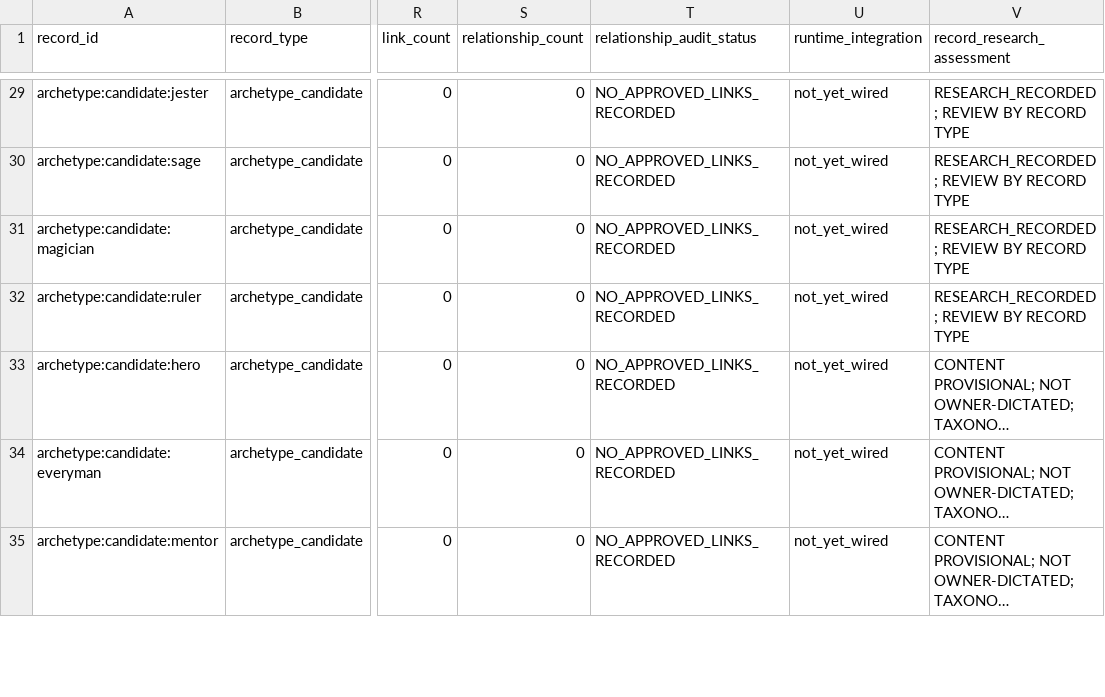
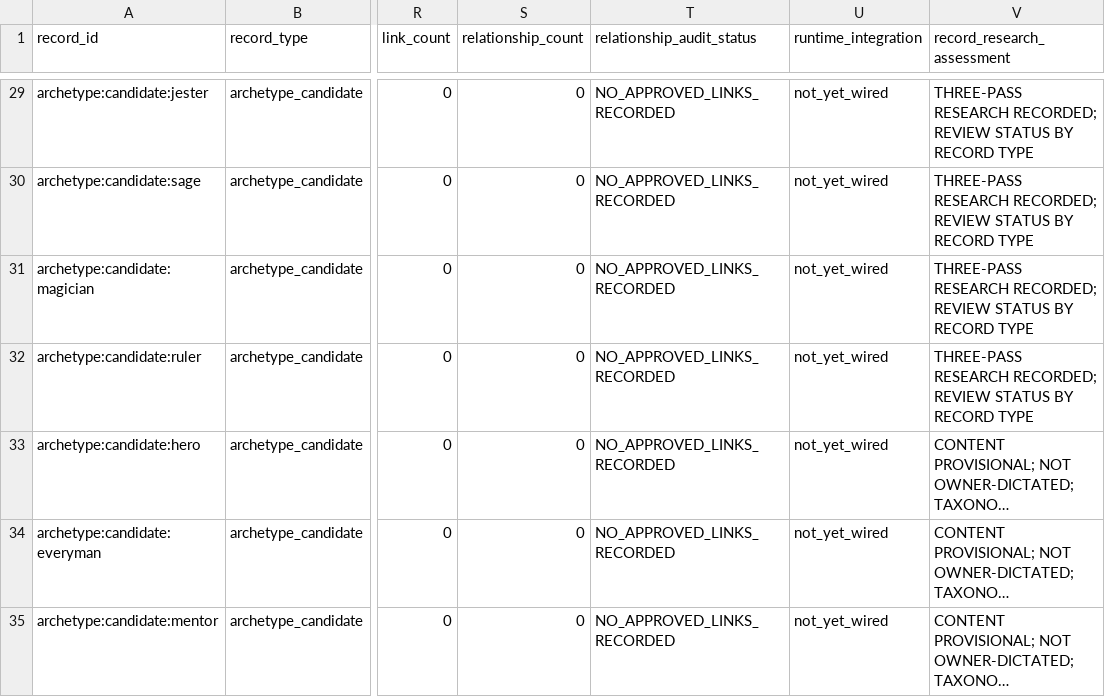
Before and after one commit to rebootos-sourcce/MOB, a CSV file: docs/data/ATUNED_DEEP_PSYCHOLOGICAL_RECORD_AUDIT_2026-10-24.csv, drawn as a sheet; only a part is shown, gaps mark what is left out; long unchanged cells end in …; the diff covers the shown part only; the diff names each change by its address in the sheet, - before the commit and + after, or states it on an @@ line.

Commit message:
Refresh record audit after 15-domain source research

```diff
--- a/docs/data/ATUNED_DEEP_PSYCHOLOGICAL_RECORD_AUDIT_2026-10-24.csv
+++ b/docs/data/ATUNED_DEEP_PSYCHOLOGICAL_RECORD_AUDIT_2026-10-24.csv
-V29:V32 (record_research_assessment): RESEARCH_RECORDED; REVIEW BY RECORD…
+V29:V32 (record_research_assessment): THREE-PASS RESEARCH RECORDED; REVIEW STATUS BY RECORD…
```
Also changed, not shown: 117 edited cells elsewhere in this file.
